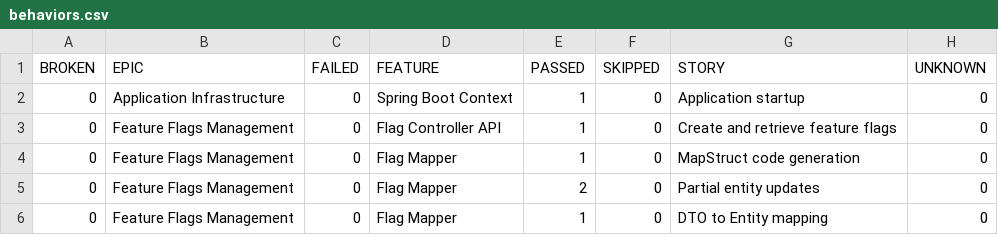
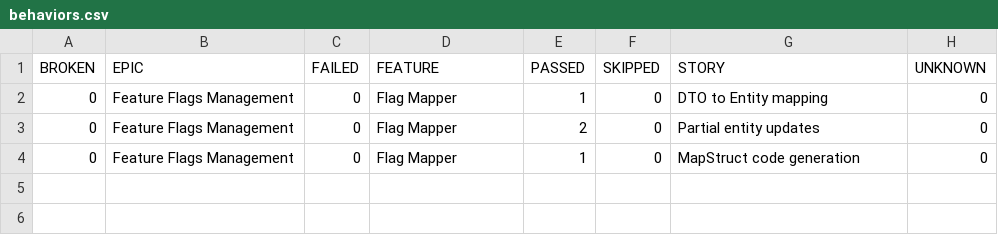
Before and after one commit to DMDwyer/devstream-portfolio, a CSV file: allure-latest/data/behaviors.csv, drawn as a sheet.

```diff
--- a/allure-latest/data/behaviors.csv
+++ b/allure-latest/data/behaviors.csv
@@ -1,6 +1,4 @@
 "BROKEN","EPIC","FAILED","FEATURE","PASSED","SKIPPED","STORY","UNKNOWN"
-"0","Application Infrastructure","0","Spring Boot Context","1","0","Application startup","0"
-"0","Feature Flags Management","0","Flag Controller API","1","0","Create and retrieve feature flags","0"
+"0","Feature Flags Management","0","Flag Mapper","1","0","DTO to Entity mapping","0"
+"0","Feature Flags Management","0","Flag Mapper","2","0","Partial entity updates","0"
 "0","Feature Flags Management","0","Flag Mapper","1","0","MapStruct code generation","0"
-"0","Feature Flags Management","0","Flag Mapper","2","0","Partial entity updates","0"
-"0","Feature Flags Management","0","Flag Mapper","1","0","DTO to Entity mapping","0"
```
Also changed, not shown: allure-latest/data/suites.csv, 33 other files.
